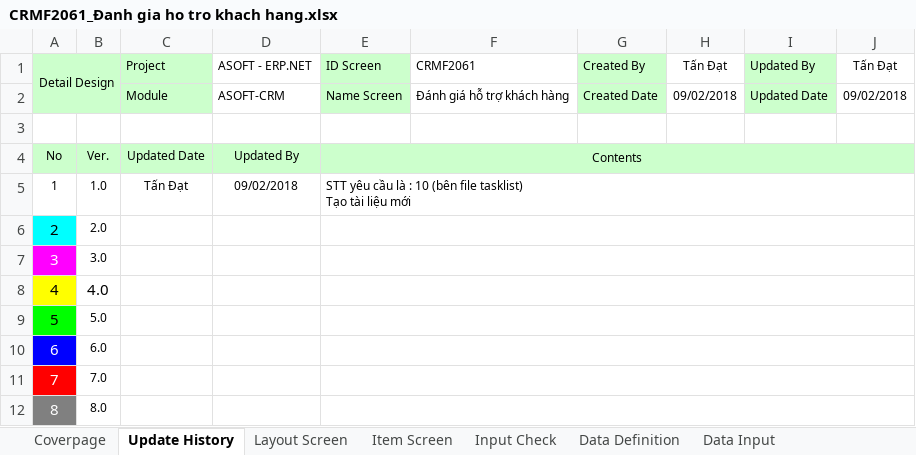
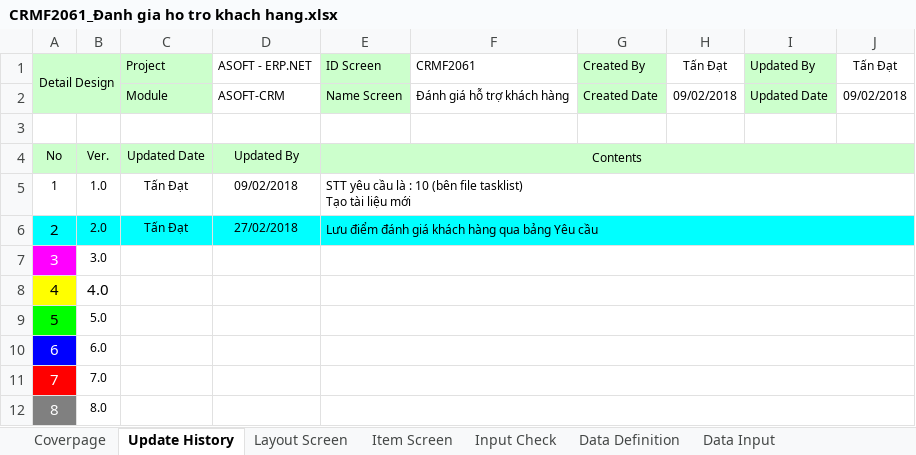
Before and after one commit to ASOFT-Solution/asoft-test-svn, an Excel workbook: 2018/CRM/03_DetailDesign/CRMF2061_Đanh gia ho tro khach hang.xlsx, sheet Update History, drawn as a sheet; only a part is shown; values as stored, in another font and other column widths than the file's, no borders; the diff names each change by its address in the sheet, - before the commit and + after, or states it on an @@ line.

```diff
--- a/2018/CRM/03_DetailDesign/CRMF2061_Đanh gia ho tro khach hang.xlsx (sheet Update History)
+++ b/2018/CRM/03_DetailDesign/CRMF2061_Đanh gia ho tro khach hang.xlsx (sheet Update History)
-B6:J6 fill: none
+B6:J6 fill: #00FFFF
-C6 (Project): (empty)
+C6 (Project): Tấn Đạt
-D6 (ASOFT - ERP.NET): (empty)
+D6 (ASOFT - ERP.NET): 27/02/2018
-E6 (ID Screen): (empty)
+E6 (ID Screen): Lưu điểm đánh giá khách hàng qua bảng Yêu cầu
```
Also changed, not shown: sheet Data Input, charts or pictures, 2018/CRM/SOF.QP.03.F01_Yeu cau chinh sua phan mem_SOF.xlsx, 2 other files.
